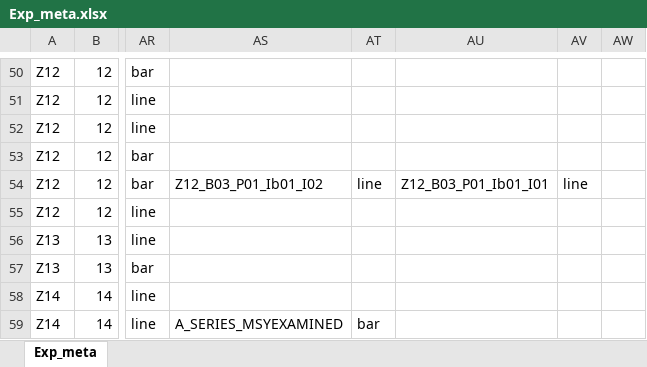
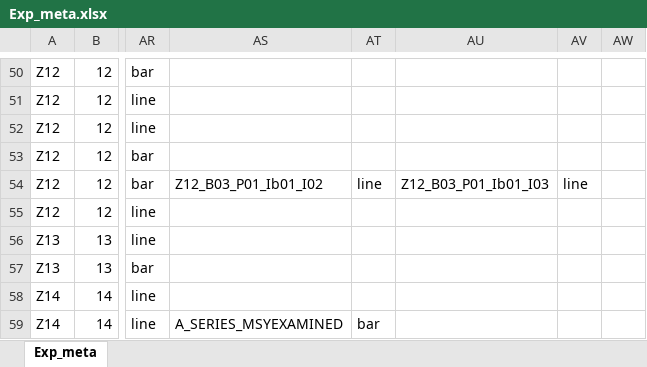
Before and after one commit to DnsUpgradeEnvironment/transfer, an Excel workbook: Exp_meta.xlsx, sheet Exp_meta, drawn as a sheet; only a part is shown, gaps mark what is left out; values as stored, in another font and other column widths than the file's, no borders; the diff names each change by its address in the sheet, - before the commit and + after, or states it on an @@ line.

```diff
--- a/Exp_meta.xlsx (sheet Exp_meta)
+++ b/Exp_meta.xlsx (sheet Exp_meta)
-AU54: Z12_B03_P01_Ib01_I01
+AU54: Z12_B03_P01_Ib01_I03
```
Also changed, not shown: Dic_Disagg_Ausprägungen.xlsx, Exp_data.xlsx, 11 other files.
